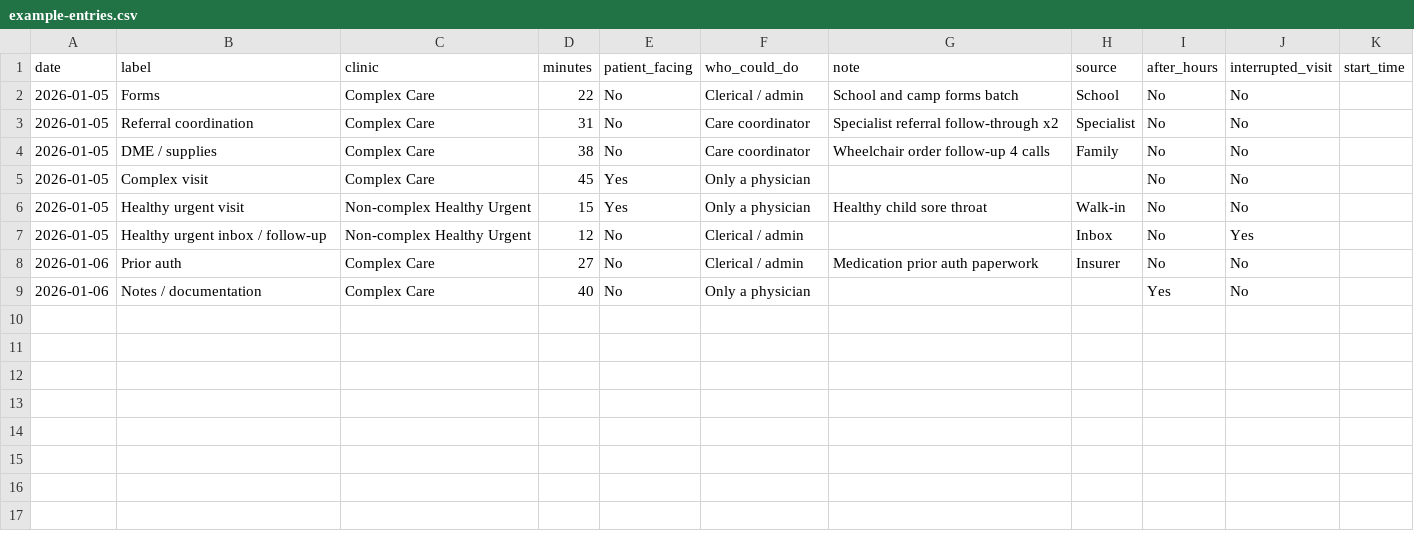
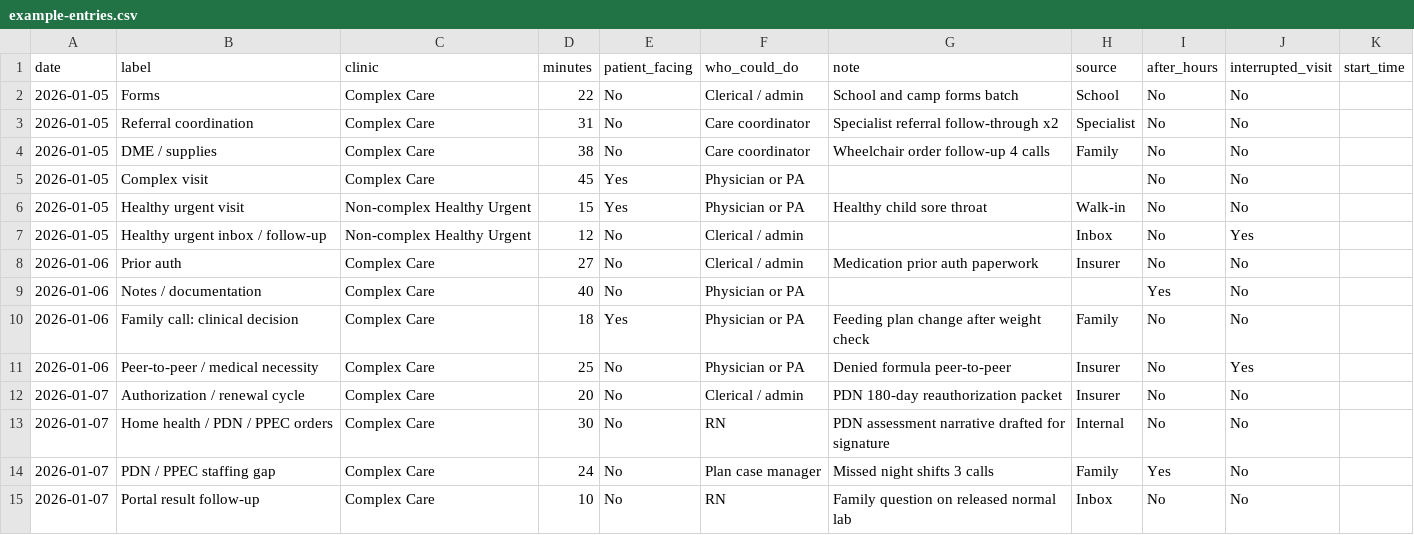
Before and after one commit to dmatsib000-create/complex-care-work-tracker, a CSV file: examples/example-entries.csv, drawn as a sheet.

```diff
--- a/examples/example-entries.csv
+++ b/examples/example-entries.csv
@@ -4,6 +4,12 @@ date,label,clinic,minutes,patient_facing,who_could_do,note,source,after_hours,in
 2026-01-05,DME / supplies,Complex Care,38,No,Care coordinator,Wheelchair order follow-up 4 calls,Family,No,No,
-2026-01-05,Complex visit,Complex Care,45,Yes,Only a physician,,,No,No,
-2026-01-05,Healthy urgent visit,Non-complex Healthy Urgent,15,Yes,Only a physician,Healthy child sore throat,Walk-in,No,No,
+2026-01-05,Complex visit,Complex Care,45,Yes,Physician or PA,,,No,No,
+2026-01-05,Healthy urgent visit,Non-complex Healthy Urgent,15,Yes,Physician or PA,Healthy child sore throat,Walk-in,No,No,
 2026-01-05,Healthy urgent inbox / follow-up,Non-complex Healthy Urgent,12,No,Clerical / admin,,Inbox,No,Yes,
 2026-01-06,Prior auth,Complex Care,27,No,Clerical / admin,Medication prior auth paperwork,Insurer,No,No,
-2026-01-06,Notes / documentation,Complex Care,40,No,Only a physician,,,Yes,No,
+2026-01-06,Notes / documentation,Complex Care,40,No,Physician or PA,,,Yes,No,
+2026-01-06,Family call: clinical decision,Complex Care,18,Yes,Physician or PA,Feeding plan change after weight check,Family,No,No,
+2026-01-06,Peer-to-peer / medical necessity,Complex Care,25,No,Physician or PA,Denied formula peer-to-peer,Insurer,No,Yes,
+2026-01-07,Authorization / renewal cycle,Complex Care,20,No,Clerical / admin,PDN 180-day reauthorization packet,Insurer,No,No,
+2026-01-07,Home health / PDN / PPEC orders,Complex Care,30,No,RN,PDN assessment narrative drafted for signature,Internal,No,No,
+2026-01-07,PDN / PPEC staffing gap,Complex Care,24,No,Plan case manager,Missed night shifts 3 calls,Family,Yes,No,
+2026-01-07,Portal result follow-up,Complex Care,10,No,RN,Family question on released normal lab,Inbox,No,No,
```
Also changed, not shown: 18 other files.
